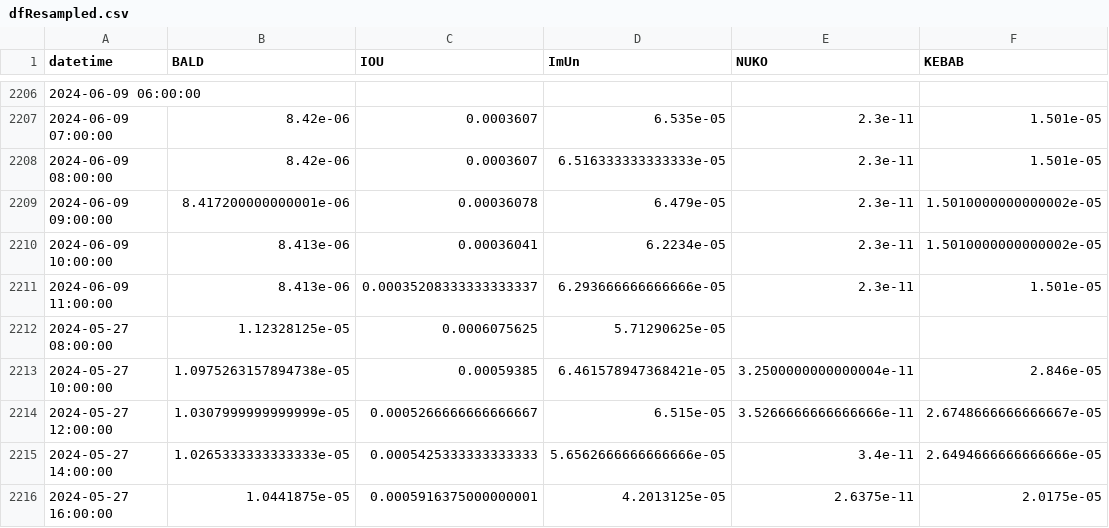
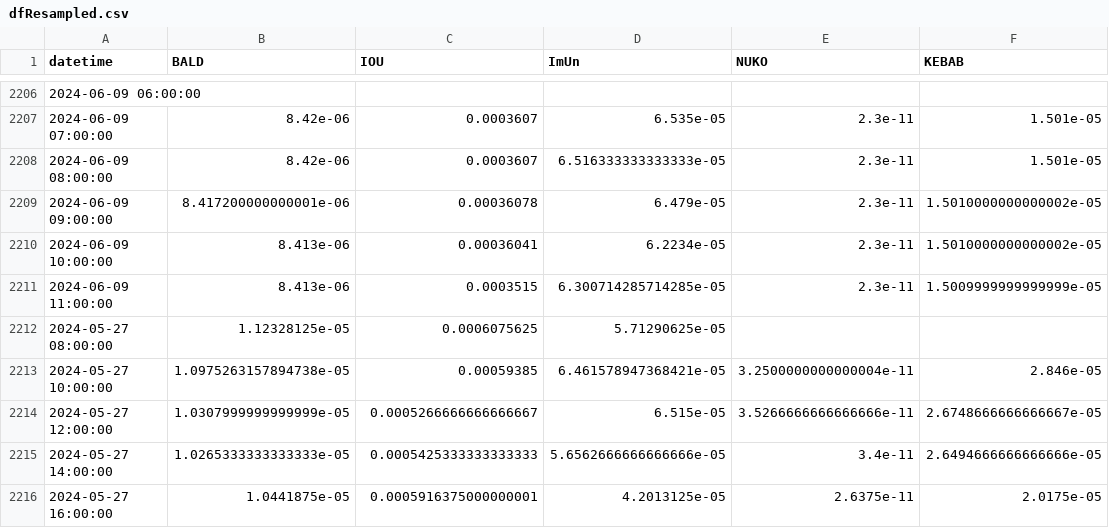
Before and after one commit to B4k469420/MADAlphaSummary, a CSV file: data/dfResampled.csv, drawn as a sheet; only a part is shown, gaps mark what is left out; the diff covers the shown part only; the diff names each change by its address in the sheet, - before the commit and + after, or states it on an @@ line.

```diff
--- a/data/dfResampled.csv
+++ b/data/dfResampled.csv
-C2211 (IOU): 0.00035208333333333337
+C2211 (IOU): 0.0003515
-D2211 (ImUn): 6.293666666666666e-05
+D2211 (ImUn): 6.300714285714285e-05
-F2211 (KEBAB): 1.501e-05
+F2211 (KEBAB): 1.5009999999999999e-05
```
Also changed, not shown: 33 edited cells elsewhere in this file.
